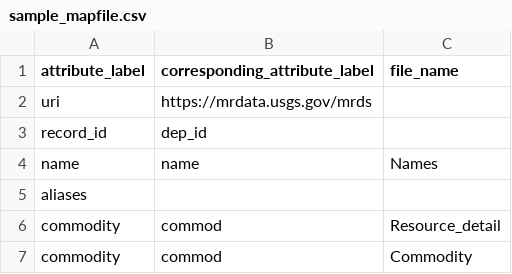
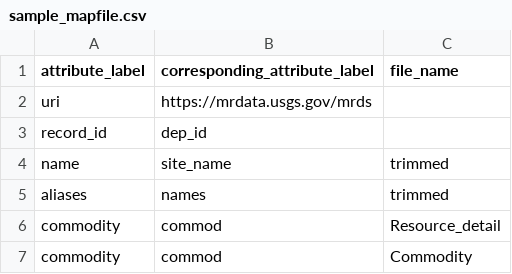
Before and after one commit to DARPA-CRITICALMAAS/umn-ta2-database-processing, a CSV file: sample_mapfile.csv, drawn as a sheet; only a part is shown.

Commit message:
revised issue with grade tonnage and site name

```diff
--- a/sample_mapfile.csv
+++ b/sample_mapfile.csv
@@ -3,4 +3,4 @@ uri,"https://mrdata.usgs.gov/mrds",
 record_id,dep_id,
-name,name,Names
-aliases,,
+name,site_name,trimmed
+aliases,names,trimmed
 commodity,commod,Resource_detail
```
Also changed, not shown: 11 other files.
